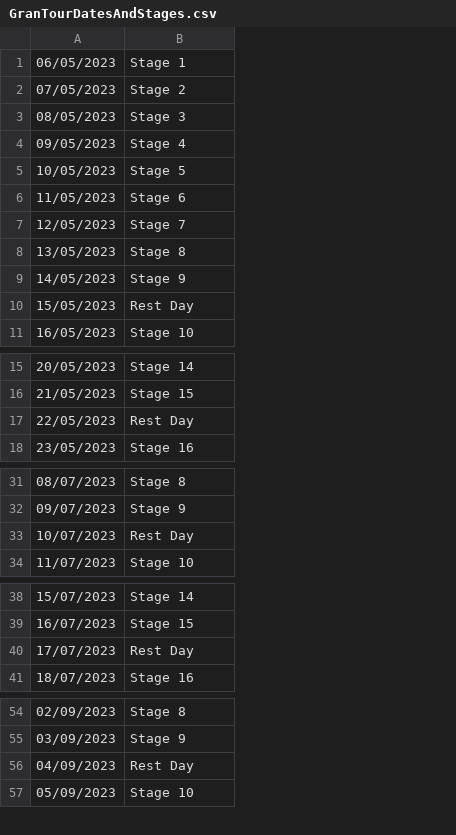
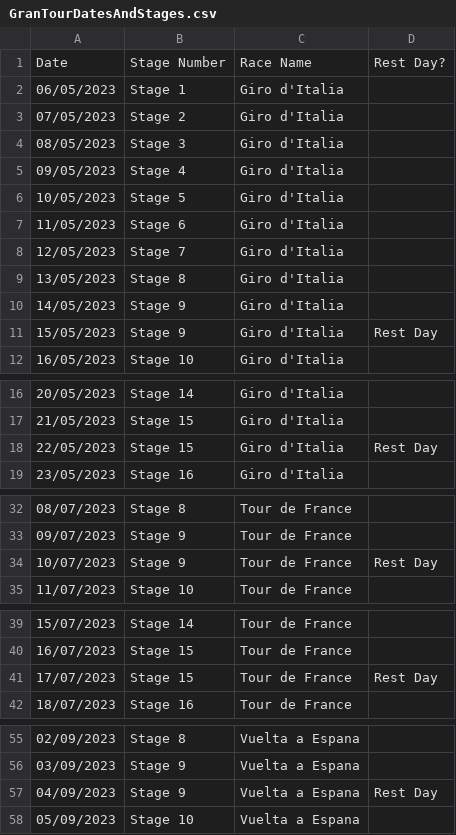
Before and after one commit to lukegjpotter/FantasyCyclingLeagueTools, a CSV file: src/main/resources/GranTourDatesAndStages.csv, drawn as a sheet; only a part is shown, gaps mark what is left out; addresses are those after the commit; the diff covers the shown part only; the diff names each change by its address in the sheet, - before the commit and + after, or states it on an @@ line.

Commit message:
Replaced Selenium derived Stage Number with CSV File Source.

```diff
--- a/src/main/resources/GranTourDatesAndStages.csv
+++ b/src/main/resources/GranTourDatesAndStages.csv
+column C, rows 2-12: all Giro d'Italia; rows 16-19: all Giro d'Italia; rows 32-35: all Tour de France; rows 39-42: all Tour de France; rows 55-58: all Vuelta a Espana
+column D, row 11: Rest Day; row 18: Rest Day; row 34: Rest Day; row 41: Rest Day; row 57: Rest Day
+row 1: Date | Stage Number | Race Name | Rest Day?
-B11: Rest Day
+B11: Stage 9
-B18: Rest Day
+B18: Stage 15
-B34: Rest Day
+B34: Stage 9
-B41: Rest Day
+B41: Stage 15
-B57: Rest Day
+B57: Stage 9
```
Also changed, not shown: 1 edited cell elsewhere in this file, 4 other files.
